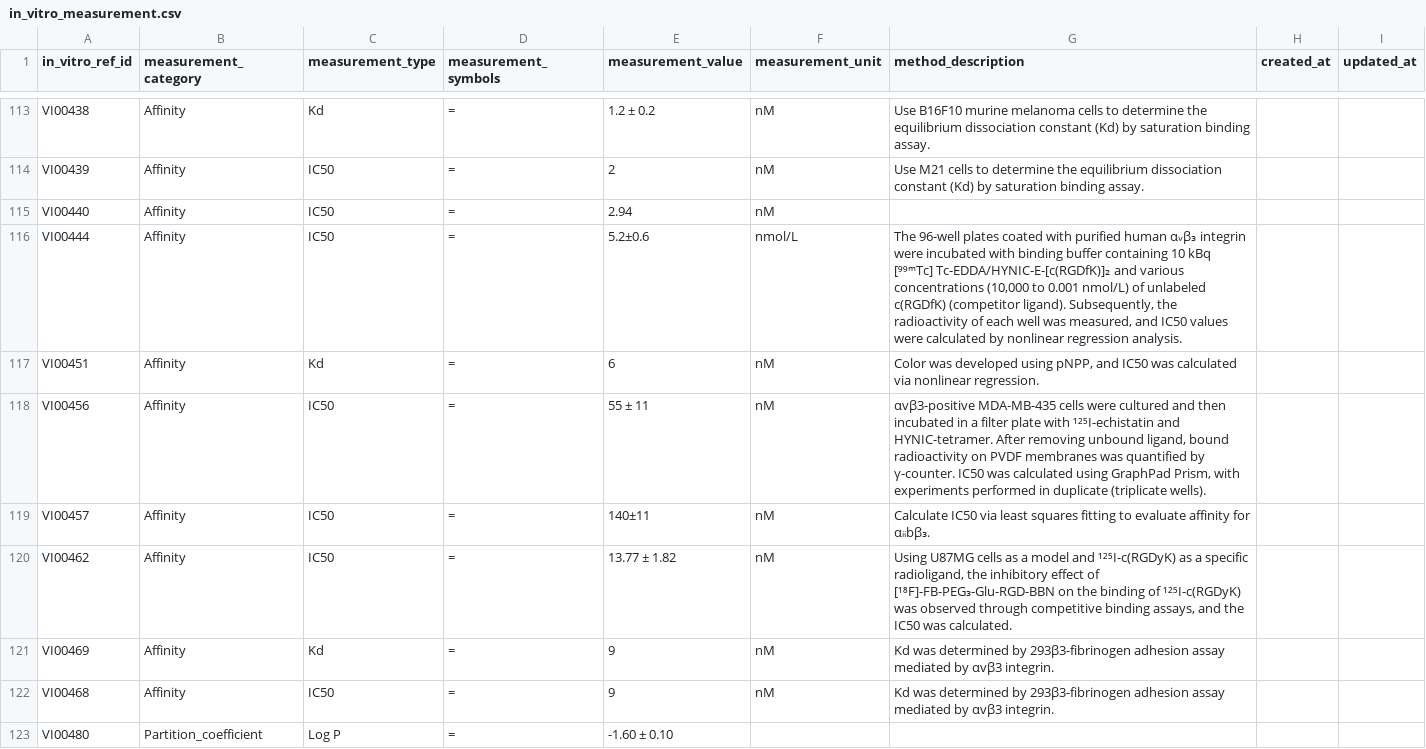
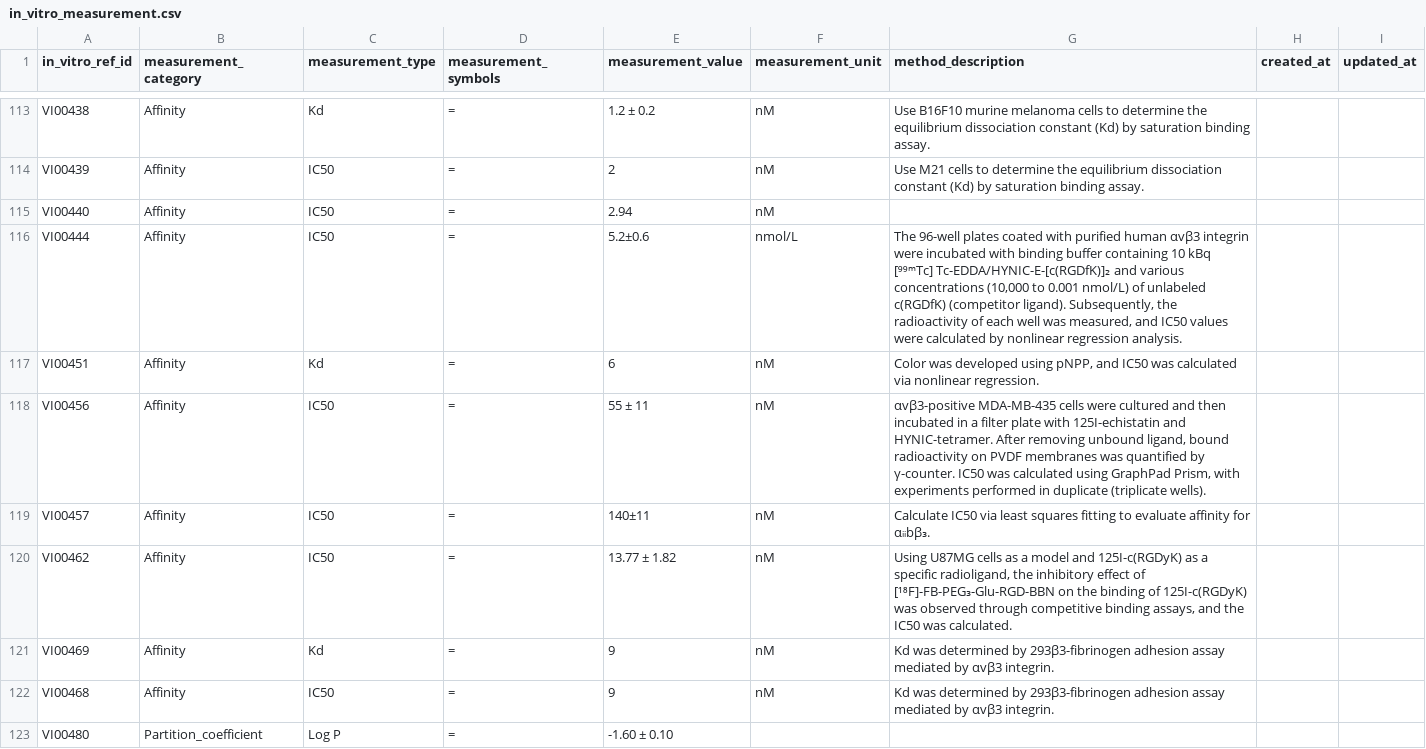
Before and after one commit to crushh/drug, a CSV file: csv_templates_normalized/in_vitro_measurement.csv, drawn as a sheet; only a part is shown, gaps mark what is left out; the diff covers the shown part only.

```diff
--- a/csv_templates_normalized/in_vitro_measurement.csv
+++ b/csv_templates_normalized/in_vitro_measurement.csv
@@ -115,7 +115,7 @@ VI00439,Affinity,IC50,=,2,nM,Use M21 cells to determine the equilibrium dissocia
 VI00440,Affinity,IC50,=,2.94,nM,,,
-VI00444,Affinity,IC50,=,5.2±0.6,nmol/L,"The 96-well plates coated with purified human αᵥβ₃ integrin were incubated with binding buffer containing 10 kBq [⁹⁹ᵐTc] Tc-EDDA/HYNIC-E-[c(RGDfK)]₂ and various concentrations (10,000 to 0.001 nmol/L) of unlabeled c(RGDfK) (competitor ligand). Subsequently, the radioactivity of each well was measured, and IC50 values were calculated by nonlinear regression analysis.",,
+VI00444,Affinity,IC50,=,5.2±0.6,nmol/L,"The 96-well plates coated with purified human αvβ3 integrin were incubated with binding buffer containing 10 kBq [⁹⁹ᵐTc] Tc-EDDA/HYNIC-E-[c(RGDfK)]₂ and various concentrations (10,000 to 0.001 nmol/L) of unlabeled c(RGDfK) (competitor ligand). Subsequently, the radioactivity of each well was measured, and IC50 values were calculated by nonlinear regression analysis.",,
 VI00451,Affinity,Kd,=,6,nM,"Color was developed using pNPP, and IC50 was calculated via nonlinear regression.",,
-VI00456,Affinity,IC50,=,55 ± 11,nM,"αvβ3-positive MDA-MB-435 cells were cultured and then incubated in a filter plate with ¹²⁵I-echistatin and HYNIC-tetramer. After removing unbound ligand, bound radioactivity on PVDF membranes was quantified by γ-counter.  IC50  was calculated using GraphPad Prism, with experiments performed in duplicate (triplicate wells).",,
+VI00456,Affinity,IC50,=,55 ± 11,nM,"αvβ3-positive MDA-MB-435 cells were cultured and then incubated in a filter plate with 125I-echistatin and HYNIC-tetramer. After removing unbound ligand, bound radioactivity on PVDF membranes was quantified by γ-counter.  IC50  was calculated using GraphPad Prism, with experiments performed in duplicate (triplicate wells).",,
 VI00457,Affinity,IC50,=,140±11,nM,Calculate IC50 via least squares fitting to evaluate affinity for αᵢᵢbβ₃.,,
-VI00462,Affinity,IC50,=,13.77 ± 1.82,nM,"Using U87MG cells as a model and ¹²⁵I-c(RGDyK) as a specific radioligand, the inhibitory effect of [¹⁸F]-FB-PEG₃-Glu-RGD-BBN on the binding of ¹²⁵I-c(RGDyK) was observed through competitive binding assays, and the IC50 was calculated.",,
+VI00462,Affinity,IC50,=,13.77 ± 1.82,nM,"Using U87MG cells as a model and 125I-c(RGDyK) as a specific radioligand, the inhibitory effect of [¹⁸F]-FB-PEG₃-Glu-RGD-BBN on the binding of 125I-c(RGDyK) was observed through competitive binding assays, and the IC50 was calculated.",,
 VI00469,Affinity,Kd,=,9,nM,Kd was determined by 293β3-fibrinogen adhesion assay mediated by αvβ3 integrin.,,
```
Also changed, not shown: 44 edited cells elsewhere in this file, csv_templates_normalized/chemical_affinity.csv, csv_templates_normalized/drug_chemical_rel.csv, 13 other files.
